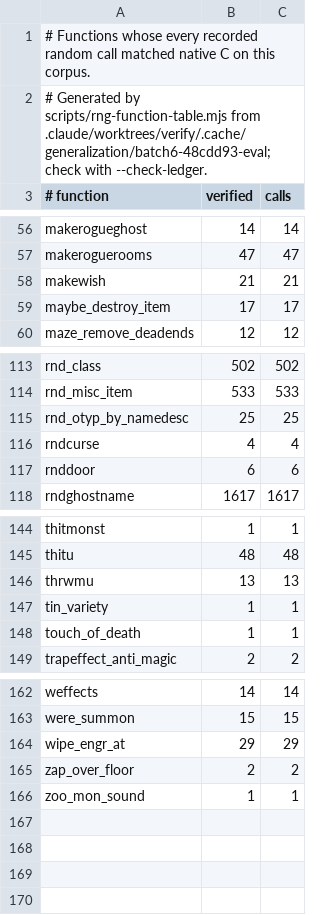
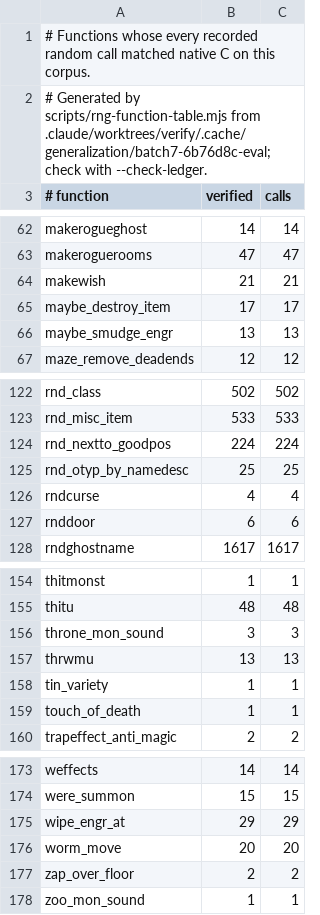
Before and after one commit to daoa0601/teleport-contest, a TSV file: docs/ledger/eval-rng.tsv, drawn as a sheet; only a part is shown, gaps mark what is left out; the diff covers the shown part only.

Commit message:
Record parallel batch 7 verification

```diff
--- a/docs/ledger/eval-rng.tsv
+++ b/docs/ledger/eval-rng.tsv
@@ -1,3 +1,3 @@
 # Functions whose every recorded random call matched native C on this corpus.
-# Generated by scripts/rng-function-table.mjs from .claude/worktrees/verify/.cache/generalization/batch6-48cdd93-eval; check with --check-ledger.
+# Generated by scripts/rng-function-table.mjs from .claude/worktrees/verify/.cache/generalization/batch7-6b76d8c-eval; check with --check-ledger.
 # function	verified	calls
@@ -59,2 +65,3 @@ makewish	21	21
 maybe_destroy_item	17	17
+maybe_smudge_engr	13	13
 maze_remove_deadends	12	12
@@ -114,2 +123,3 @@ rnd_class	502	502
 rnd_misc_item	533	533
+rnd_nextto_goodpos	224	224
 rnd_otyp_by_namedesc	25	25
@@ -145,2 +155,3 @@ thitmonst	1	1
 thitu	48	48
+throne_mon_sound	3	3
 thrwmu	13	13
@@ -164,2 +175,3 @@ were_summon	15	15
 wipe_engr_at	29	29
+worm_move	20	20
 zap_over_floor	2	2
```
Also changed, not shown: 8 added rows elsewhere in this file, docs/ledger/public-rng.tsv, 1 other file.
